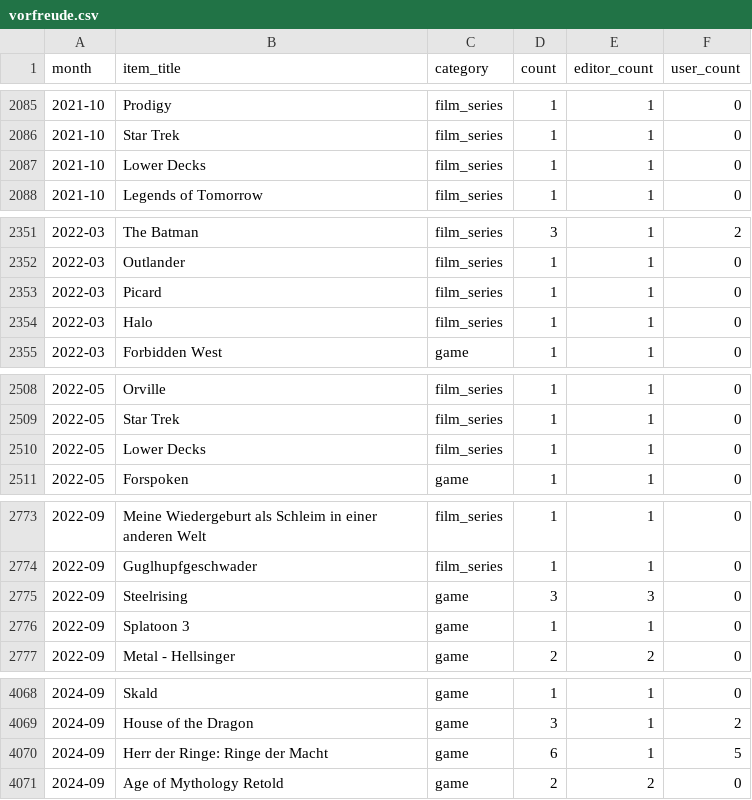
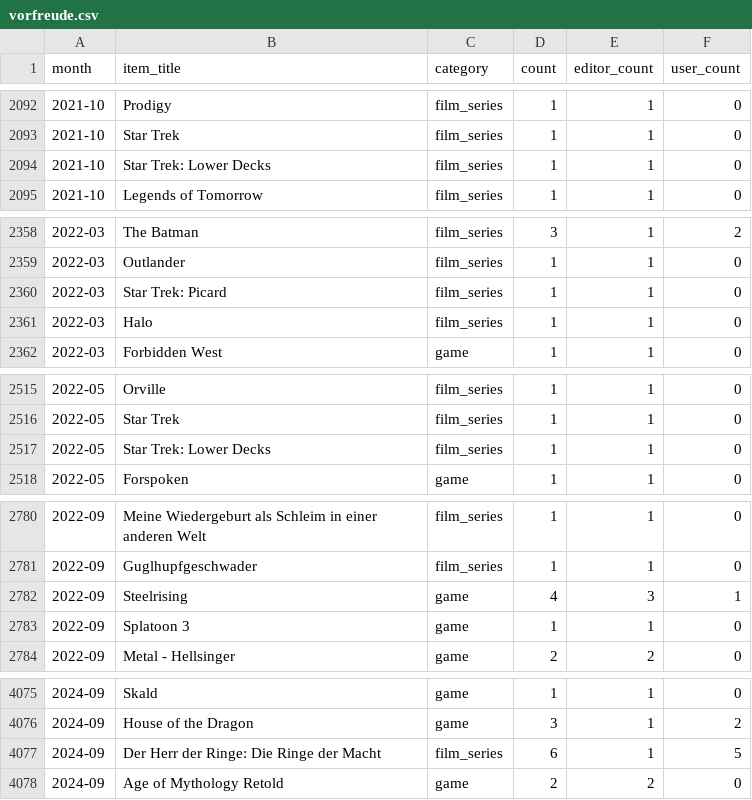
Before and after one commit to AlainBla/gg-stats, a CSV file: data/vorfreude.csv, drawn as a sheet; only a part is shown, gaps mark what is left out; the diff covers the shown part only.

Commit message:
data: add aliases/categories for quoted titles; patch 13 missed user items
Aliases: consolidate Ringe der Macht variants (→11 mentions 2022-09),
Zelda A Link to the Past, Solasta, Star Trek: Picard/Lower Decks.
Categories: ~30 titles (film_series/game/misc) so future enrichments
classify correctly. Patches: To the Moon (Bruno 2021-03), A Link to
the Past + Devil Survivor (AlexCartman 2020-08), Solasta/Shadow and
Bones/The Nevers (Q-Bert 2021-05), Die Ringe der Macht + Steelrising
(2022-09 x3), Pentiment + Cunk on Earth (2023-02 x2).

```diff
--- a/data/vorfreude.csv
+++ b/data/vorfreude.csv
@@ -2086,3 +2093,3 @@ month,item_title,category,count,editor_count,user_count
 2021-10,Star Trek,film_series,1,1,0
-2021-10,Lower Decks,film_series,1,1,0
+2021-10,Star Trek: Lower Decks,film_series,1,1,0
 2021-10,Legends of Tomorrow,film_series,1,1,0
@@ -2352,3 +2359,3 @@ month,item_title,category,count,editor_count,user_count
 2022-03,Outlander,film_series,1,1,0
-2022-03,Picard,film_series,1,1,0
+2022-03,Star Trek: Picard,film_series,1,1,0
 2022-03,Halo,film_series,1,1,0
@@ -2509,3 +2516,3 @@ month,item_title,category,count,editor_count,user_count
 2022-05,Star Trek,film_series,1,1,0
-2022-05,Lower Decks,film_series,1,1,0
+2022-05,Star Trek: Lower Decks,film_series,1,1,0
 2022-05,Forspoken,game,1,1,0
@@ -2774,3 +2781,3 @@ month,item_title,category,count,editor_count,user_count
 2022-09,Guglhupfgeschwader,film_series,1,1,0
-2022-09,Steelrising,game,3,3,0
+2022-09,Steelrising,game,4,3,1
 2022-09,Splatoon 3,game,1,1,0
@@ -4069,3 +4076,3 @@ month,item_title,category,count,editor_count,user_count
 2024-09,House of the Dragon,game,3,1,2
-2024-09,Herr der Ringe: Ringe der Macht,game,6,1,5
+2024-09,Der Herr der Ringe: Die Ringe der Macht,film_series,6,1,5
 2024-09,Age of Mythology Retold,game,2,2,0
```
Also changed, not shown: 10 added rows, 3 removed rows and 9 edited cells elsewhere in this file, 3 other files.
